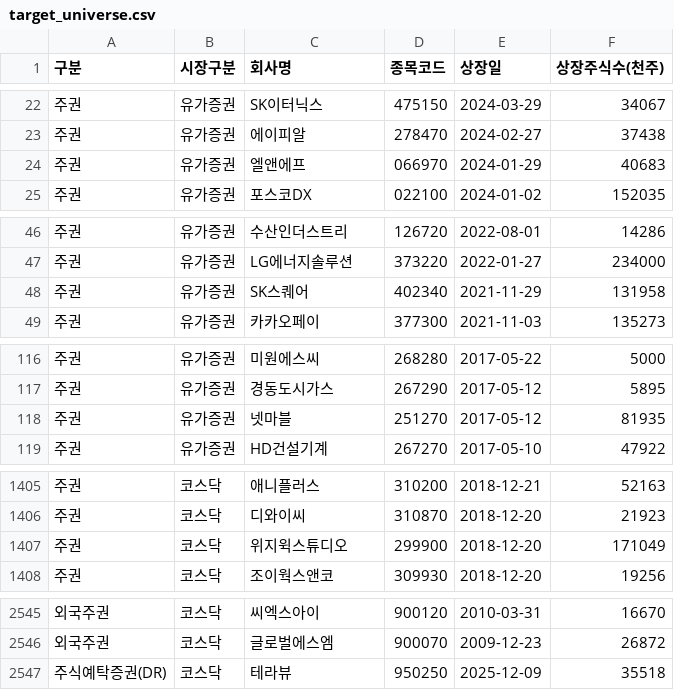
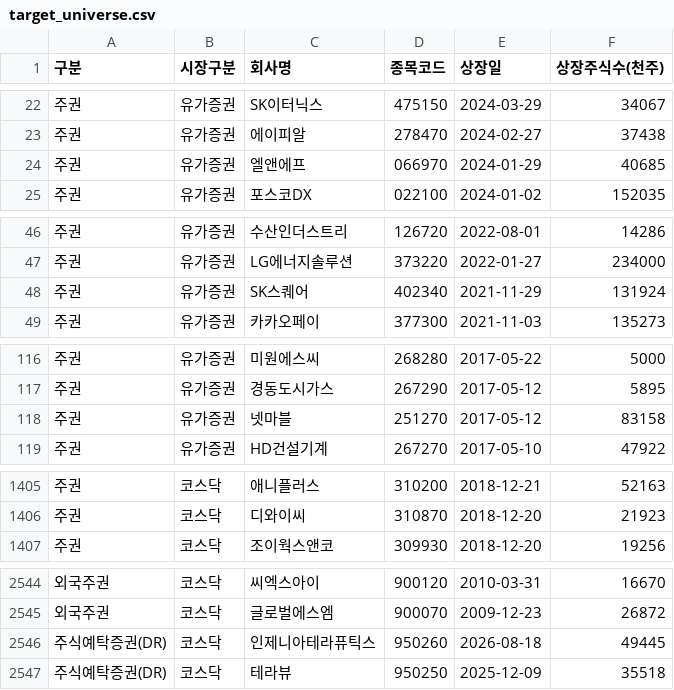
Before and after one commit to beaten-by-the-market/case-projects, a CSV file: penny-stock/data/target_universe.csv, drawn as a sheet; only a part is shown, gaps mark what is left out; the diff covers the shown part only.

```diff
--- a/penny-stock/data/target_universe.csv
+++ b/penny-stock/data/target_universe.csv
@@ -23,3 +23,3 @@
 주권,유가증권,에이피알,278470,2024-02-27,37438
-주권,유가증권,엘앤에프,066970,2024-01-29,40683
+주권,유가증권,엘앤에프,066970,2024-01-29,40685
 주권,유가증권,포스코DX,022100,2024-01-02,152035
@@ -47,3 +47,3 @@
 주권,유가증권,LG에너지솔루션,373220,2022-01-27,234000
-주권,유가증권,SK스퀘어,402340,2021-11-29,131958
+주권,유가증권,SK스퀘어,402340,2021-11-29,131924
 주권,유가증권,카카오페이,377300,2021-11-03,135273
@@ -117,3 +117,3 @@
 주권,유가증권,경동도시가스,267290,2017-05-12,5895
-주권,유가증권,넷마블,251270,2017-05-12,81935
+주권,유가증권,넷마블,251270,2017-05-12,83158
 주권,유가증권,HD건설기계,267270,2017-05-10,47922
@@ -1406,3 +1406,2 @@
 주권,코스닥,디와이씨,310870,2018-12-20,21923
-주권,코스닥,위지윅스튜디오,299900,2018-12-20,171049
 주권,코스닥,조이웍스앤코,309930,2018-12-20,19256
@@ -2546,2 +2545,3 @@
 외국주권,코스닥,글로벌에스엠,900070,2009-12-23,26872
+주식예탁증권(DR),코스닥,인제니아테라퓨틱스,950260,2026-08-18,49445
 주식예탁증권(DR),코스닥,테라뷰,950250,2025-12-09,35518
```
Also changed, not shown: 33 edited cells elsewhere in this file, 2 other files.
